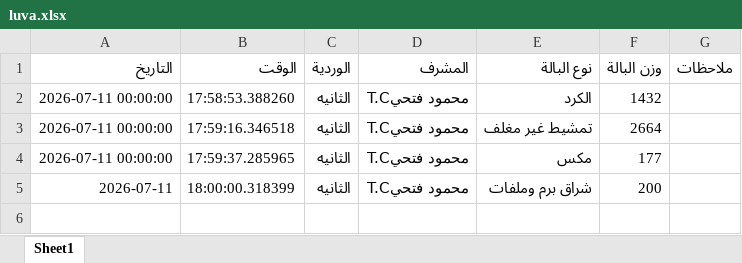
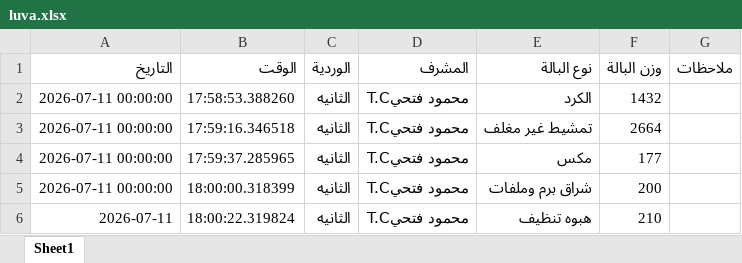
Before and after one commit to mahmedabdallh123/BELYARN, an Excel workbook: luva.xlsx, sheet Sheet1, drawn as a sheet; values as stored, in another font and other column widths than the file's, no borders; the diff names each change by its address in the sheet, - before the commit and + after, or states it on an @@ line.

Commit message:
تحديث

```diff
--- a/luva.xlsx (sheet Sheet1)
+++ b/luva.xlsx (sheet Sheet1)
-A5 (التاريخ): 2026-07-11
+A5 (التاريخ): 2026-07-11 00:00:00
+row 6: 2026-07-11 | 18:00:22.319824 | الثانيه | محمود فتحيT.C | هبوه تنظيف | 210
```
